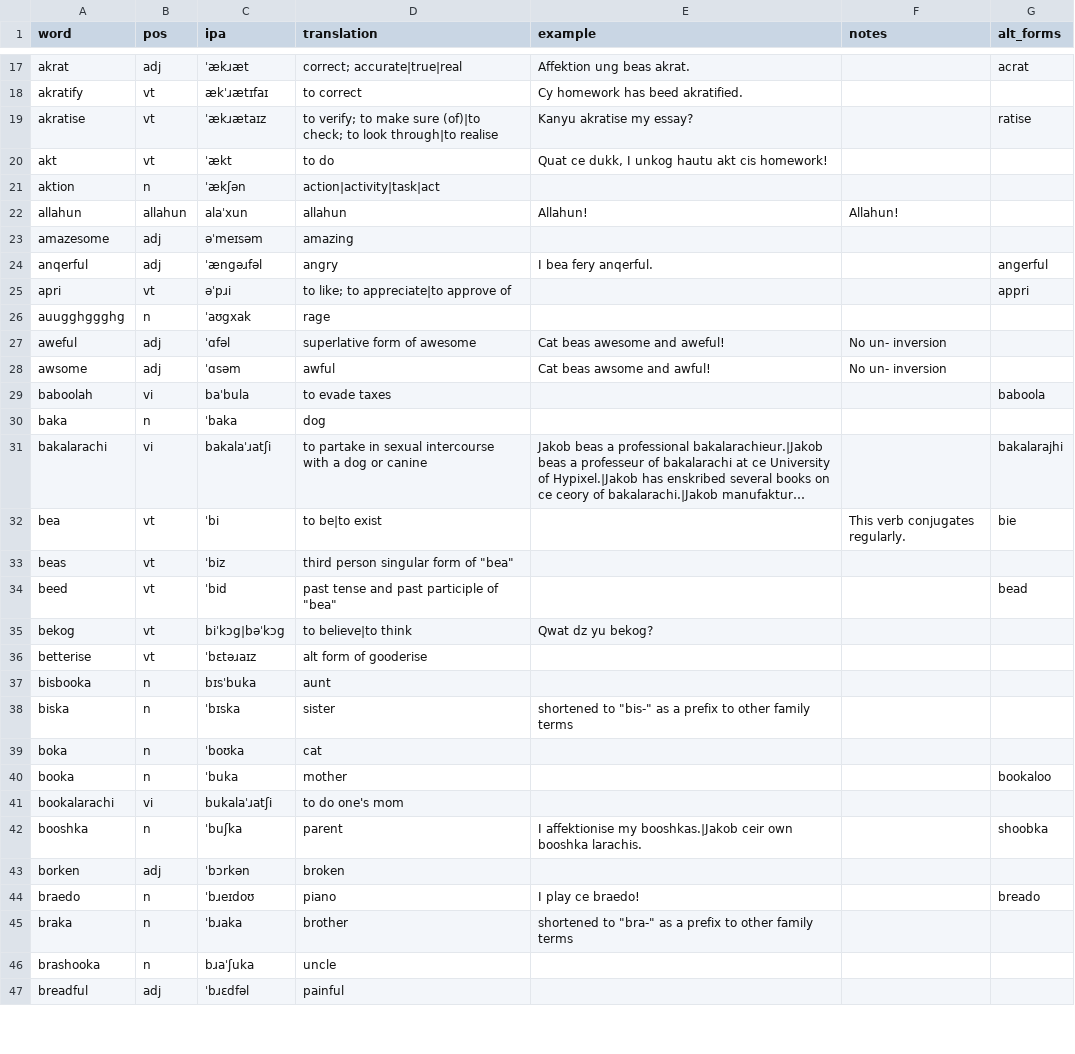
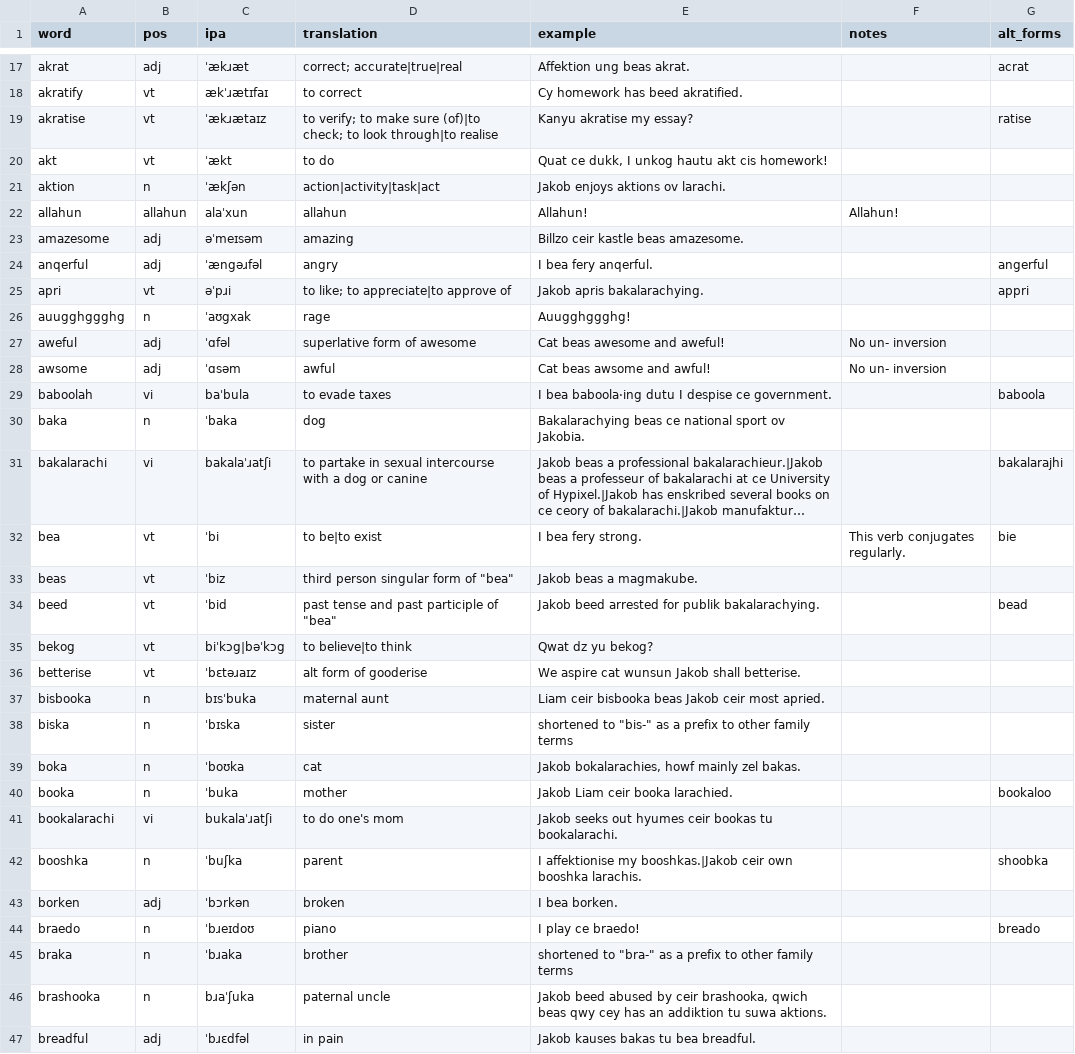
Before and after one commit to SeriousGuy888/Billzonian, a CSV file: vocabulary.csv, drawn as a sheet; only a part is shown, gaps mark what is left out; long unchanged cells end in …; the diff covers the shown part only; the diff names each change by its address in the sheet, - before the commit and + after, or states it on an @@ line.

Commit message:
some examples

```diff
--- a/vocabulary.csv
+++ b/vocabulary.csv
-E21 (example): (empty)
+E21 (example): Jakob enjoys aktions ov larachi.
-E23 (example): (empty)
+E23 (example): Billzo ceir kastle beas amazesome.
-E25 (example): (empty)
+E25 (example): Jakob apris bakalarachying.
-E26 (example): (empty)
+E26 (example): Auugghggghg!
-E29 (example): (empty)
+E29 (example): I bea baboola·ing dutu I despise ce government.
-E30 (example): (empty)
+E30 (example): Bakalarachying beas ce national sport ov Jakobia.
-E32 (example): (empty)
+E32 (example): I bea fery strong.
-E33 (example): (empty)
+E33 (example): Jakob beas a magmakube.
-E34 (example): (empty)
+E34 (example): Jakob beed arrested for publik bakalarachying.
-E36 (example): (empty)
+E36 (example): We aspire cat wunsun Jakob shall betterise.
-D37 (translation): aunt
+D37 (translation): maternal aunt
-E37 (example): (empty)
+E37 (example): Liam ceir bisbooka beas Jakob ceir most apried.
-E39 (example): (empty)
+E39 (example): Jakob bokalarachies, howf mainly zel bakas.
-E40 (example): (empty)
+E40 (example): Jakob Liam ceir booka larachied.
-E41 (example): (empty)
+E41 (example): Jakob seeks out hyumes ceir bookas tu bookalarachi.
-E43 (example): (empty)
+E43 (example): I bea borken.
-D46 (translation): uncle
+D46 (translation): paternal uncle
-E46 (example): (empty)
+E46 (example): Jakob beed abused by ceir brashooka, qwich beas qwy cey has an addiktion tu suwa aktions.
-D47 (translation): painful
+D47 (translation): in pain
-E47 (example): (empty)
+E47 (example): Jakob kauses bakas tu bea breadful.
```
Also changed, not shown: 31 edited cells elsewhere in this file.
